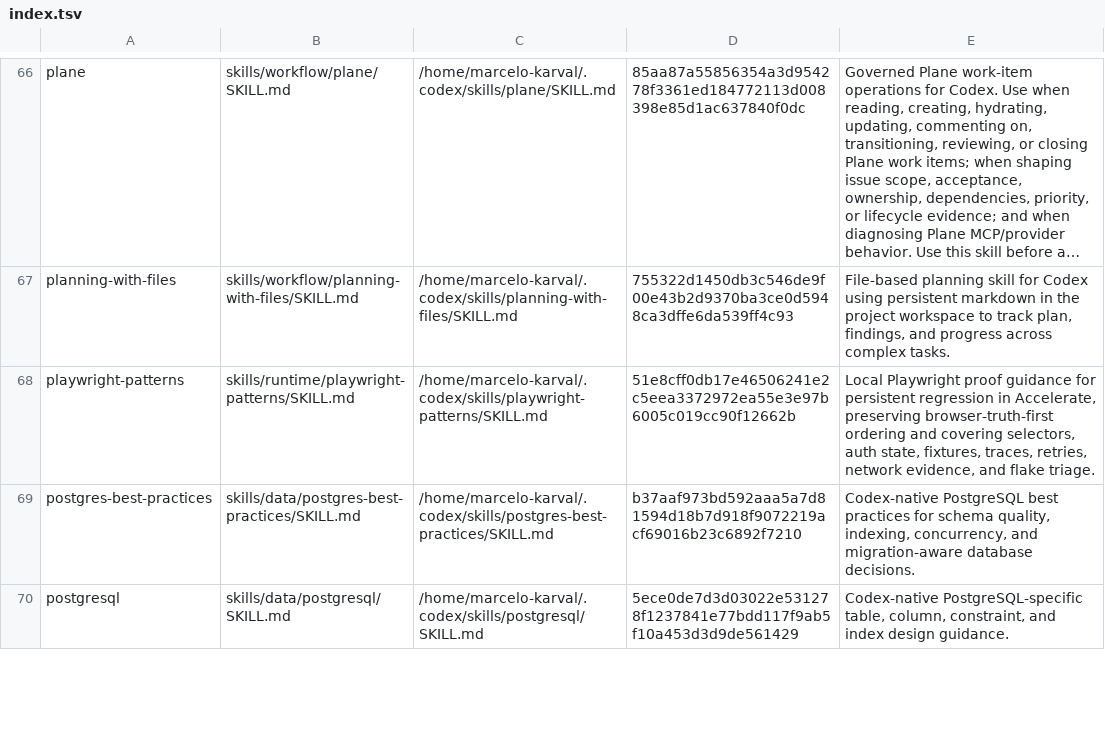
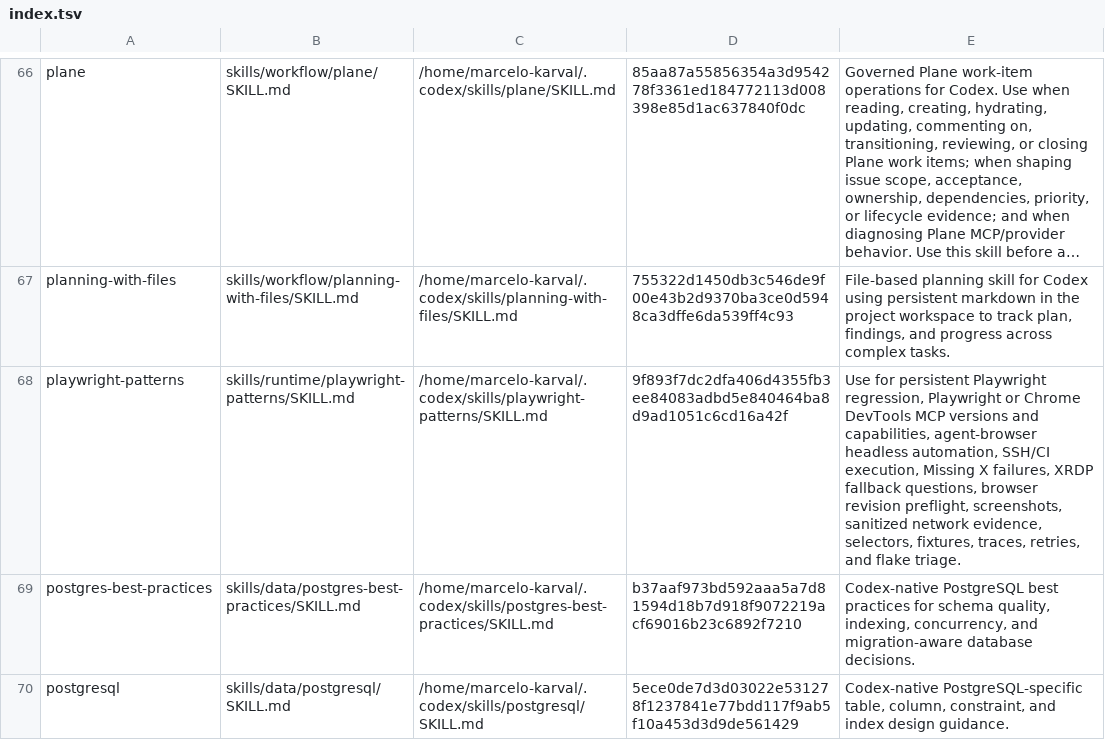
Before and after one commit to marcelokarval/accelerate, a TSV file: skills/governance/skill-catalog-router/references/index.tsv, drawn as a sheet; only a part is shown, gaps mark what is left out; long unchanged cells end in …; the diff names each change by its address in the sheet, - before the commit and + after, or states it on an @@ line.

Commit message:
fix(codex): make spawn routing proof hermetic

```diff
--- a/skills/governance/skill-catalog-router/references/index.tsv
+++ b/skills/governance/skill-catalog-router/references/index.tsv
-D68: 51e8cff0db17e46506241e2c5eea3372972ea55e3e97b6005c019cc90f12662b
+D68: 9f893f7dc2dfa406d4355fb3ee84083adbd5e840464ba8d9ad1051c6cd16a42f
-E68: Local Playwright proof guidance for persistent regression in Accelerate, preserving browser-truth-first ordering and covering selectors, auth state, fixtures, traces, retries, network evidence, and flake…
+E68: Use for persistent Playwright regression, Playwright or Chrome DevTools MCP versions and capabilities, agent-browser headless automation, SSH/CI execution, Missing X failures, XRDP fallback questions, browser revision preflight, screenshots, sanitized network evidence, selectors, fixtures, traces, retries, and flake…
```
Also changed, not shown: 6 other files.
